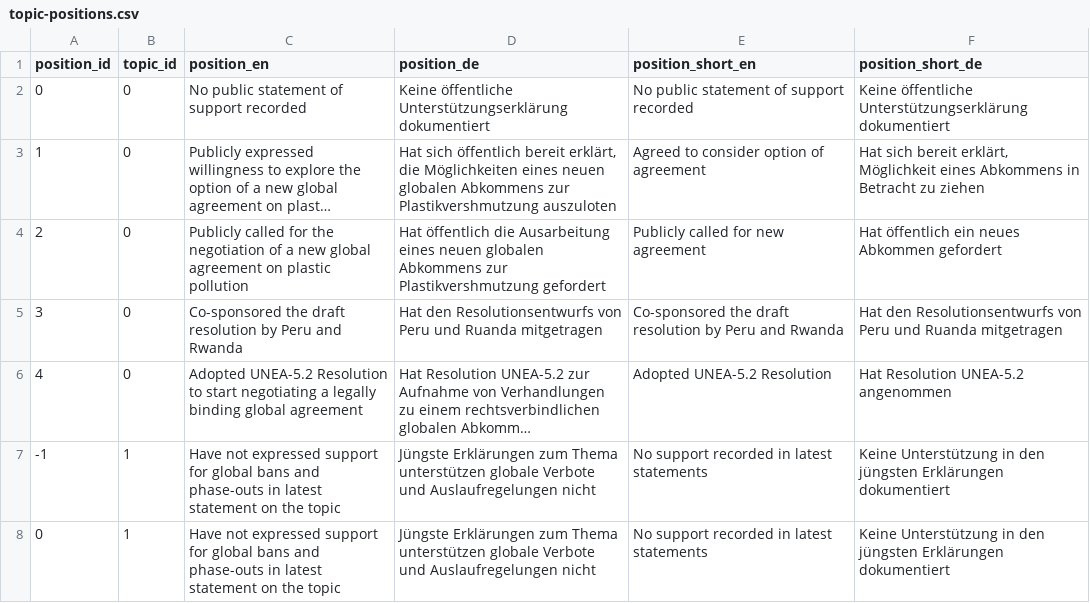
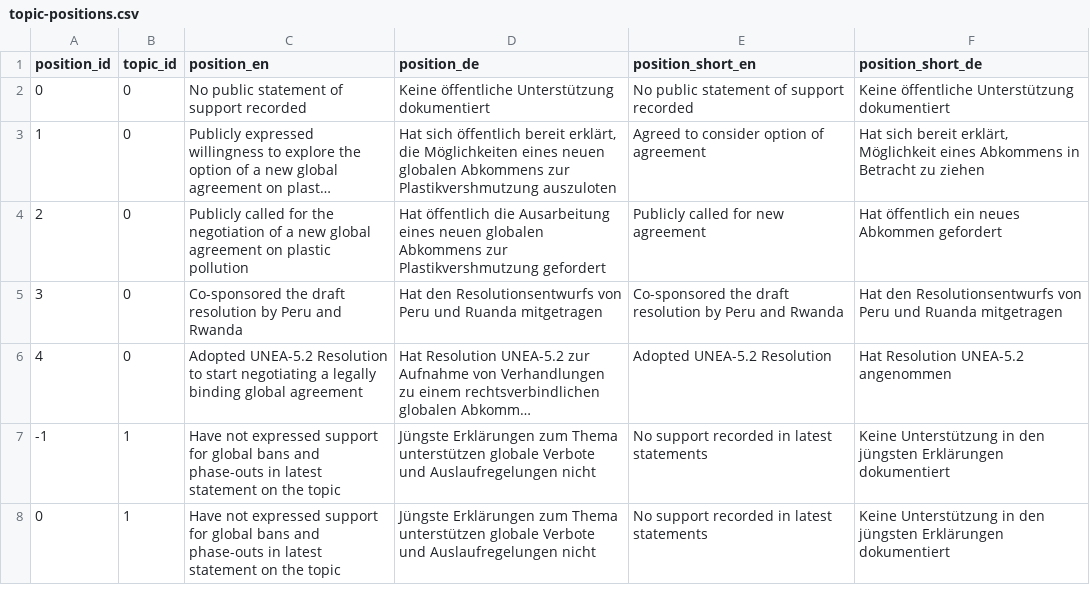
Before and after one commit to WWF-Deutschland/plastic-navigator-test, a CSV file: data/layers/policy/topic-positions.csv, drawn as a sheet; only a part is shown; long unchanged cells end in …; the diff names each change by its address in the sheet, - before the commit and + after, or states it on an @@ line.

```diff
--- a/data/layers/policy/topic-positions.csv
+++ b/data/layers/policy/topic-positions.csv
-D2 (position_de): Keine öffentliche Unterstützungserklärung dokumentiert
+D2 (position_de): Keine öffentliche Unterstützung dokumentiert
-F2 (position_short_de): Keine öffentliche Unterstützungserklärung dokumentiert
+F2 (position_short_de): Keine öffentliche Unterstützung dokumentiert
```
Also changed, not shown: data/layers/policy/topics.csv, 12 other files.
